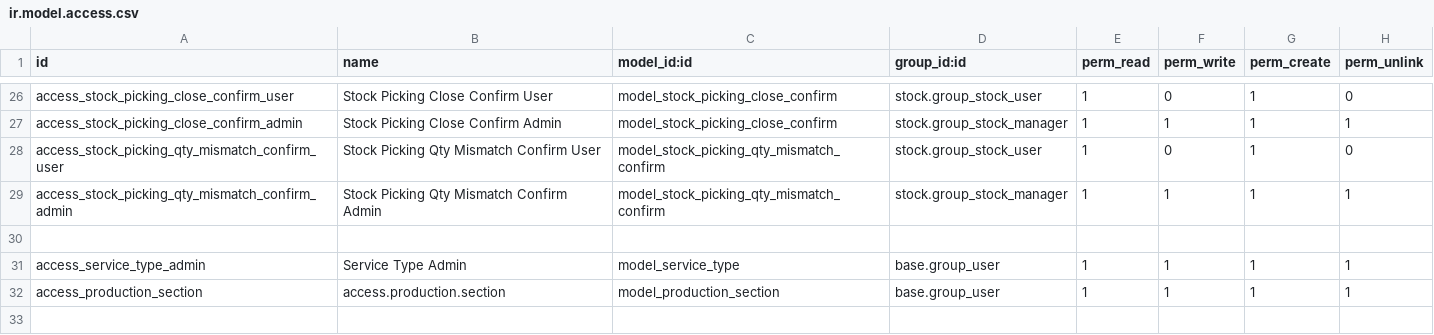
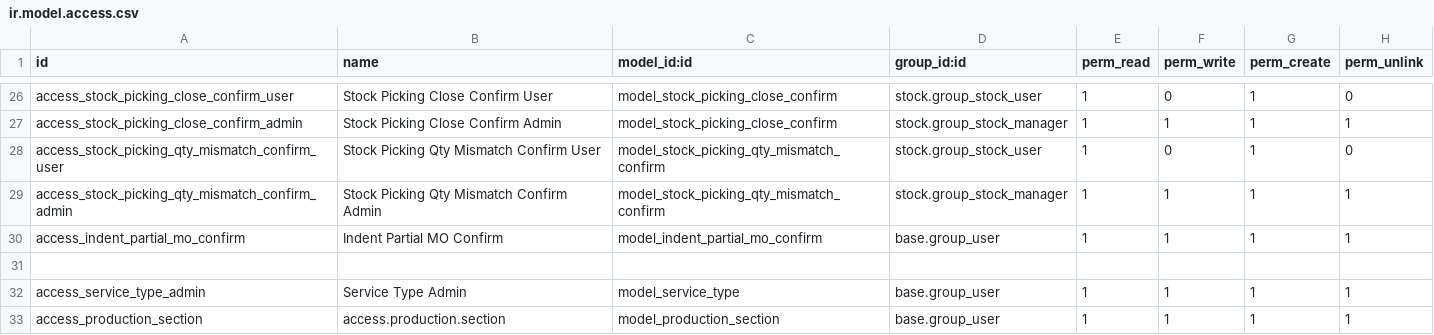
Before and after one commit to Bhargav-IT-Harleys/Odoo_Harleys_Customisations, a CSV file: harleys_customization/security/ir.model.access.csv, drawn as a sheet; only a part is shown, gaps mark what is left out; the shorter side is filled out with more unchanged rows.

Commit message:
[FIX] Location match in Moves History/Internal Transfers, partial MO confirm popup

```diff
--- a/harleys_customization/security/ir.model.access.csv
+++ b/harleys_customization/security/ir.model.access.csv
@@ -29,2 +29,3 @@ access_stock_picking_qty_mismatch_confirm_user,Stock Picking Qty Mismatch Confir
 access_stock_picking_qty_mismatch_confirm_admin,Stock Picking Qty Mismatch Confirm Admin,model_stock_picking_qty_mismatch_confirm,stock.group_stock_manager,1,1,1,1
+access_indent_partial_mo_confirm,Indent Partial MO Confirm,model_indent_partial_mo_confirm,base.group_user,1,1,1,1
 
```
Also changed, not shown: 8 other files.
